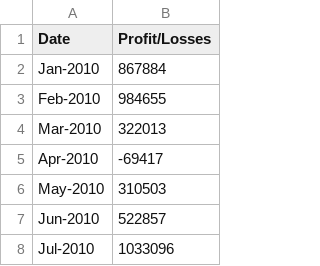
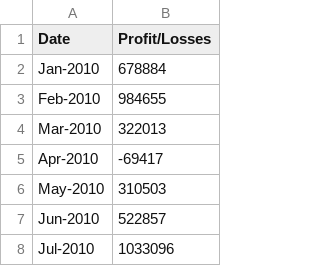
Before and after one commit to samantha8990/Python-Challenge, a CSV file: PyBank/Resources/pybank.csv, drawn as a sheet; only a part is shown.

Commit message:
hw

```diff
--- a/PyBank/Resources/pybank.csv
+++ b/PyBank/Resources/pybank.csv
@@ -1,3 +1,3 @@
 Date,Profit/Losses
-Jan-2010,867884
+Jan-2010,678884
 Feb-2010,984655
```
